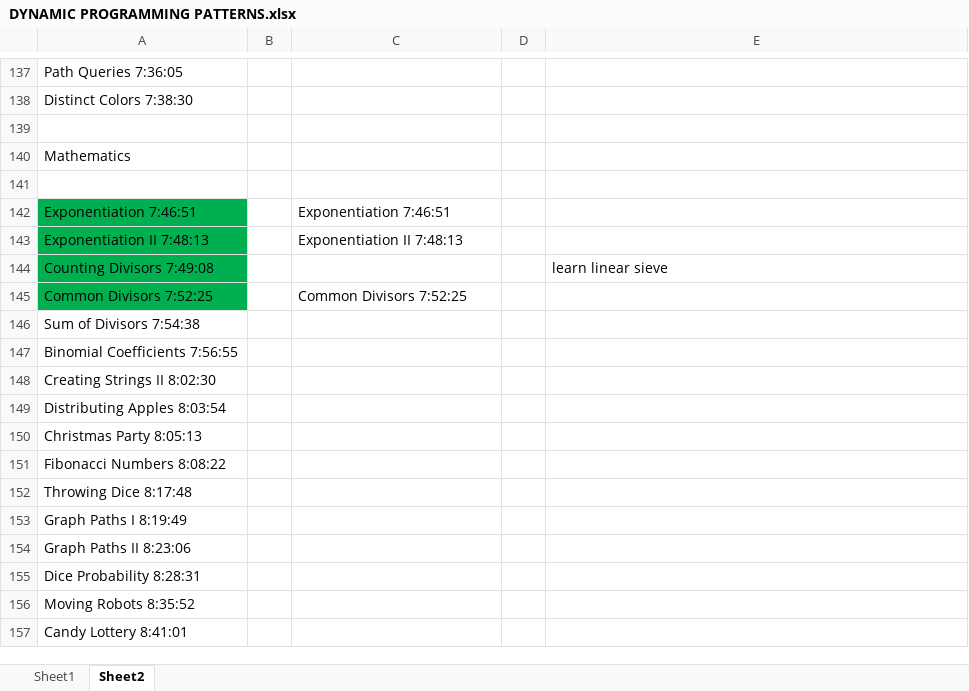
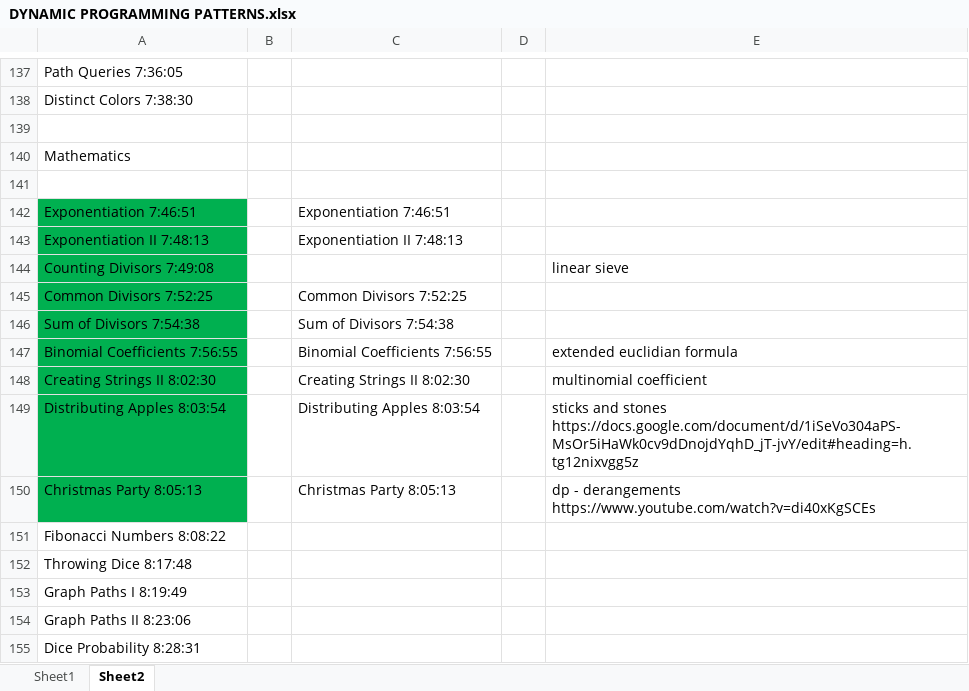
Before and after one commit to andrew-canada/gomoku, an Excel workbook: c++/DYNAMIC PROGRAMMING PATTERNS.xlsx, sheet Sheet2, drawn as a sheet; only a part is shown, gaps mark what is left out; the shorter side is filled out with more unchanged rows; values as stored, in another font and other column widths than the file's, no borders; the diff names each change by its address in the sheet, - before the commit and + after, or states it on an @@ line.

```diff
--- a/c++/DYNAMIC PROGRAMMING PATTERNS.xlsx (sheet Sheet2)
+++ b/c++/DYNAMIC PROGRAMMING PATTERNS.xlsx (sheet Sheet2)
-E144: learn linear sieve
+E144: linear sieve
-A146:A150 fill: none
+A146:A150 fill: #00B050
-C146: (empty)
+C146: Sum of Divisors 7:54:38
-C147: (empty)
+C147: Binomial Coefficients 7:56:55
-E147: (empty)
+E147: extended euclidian formula
-C148: (empty)
+C148: Creating Strings II 8:02:30
-E148: (empty)
+E148: multinomial coefficient
-C149: (empty)
+C149: Distributing Apples 8:03:54
-E149: (empty)
+E149: sticks and stones https://docs.google.com/document/d/1iSeVo304aPS-MsOr5iHaWk0cv9dDnojdYqhD_jT-jvY/edit#heading=h.tg12nixvgg5z
-C150: (empty)
+C150: Christmas Party 8:05:13
-E150: (empty)
+E150: dp - derangements https://www.youtube.com/watch?v=di40xKgSCEs
```
Also changed, not shown: 8 other files.
